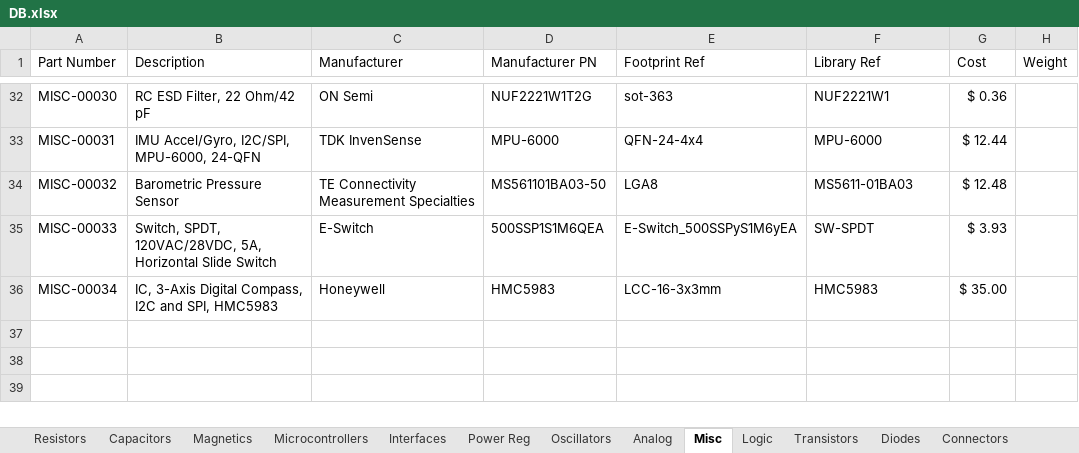
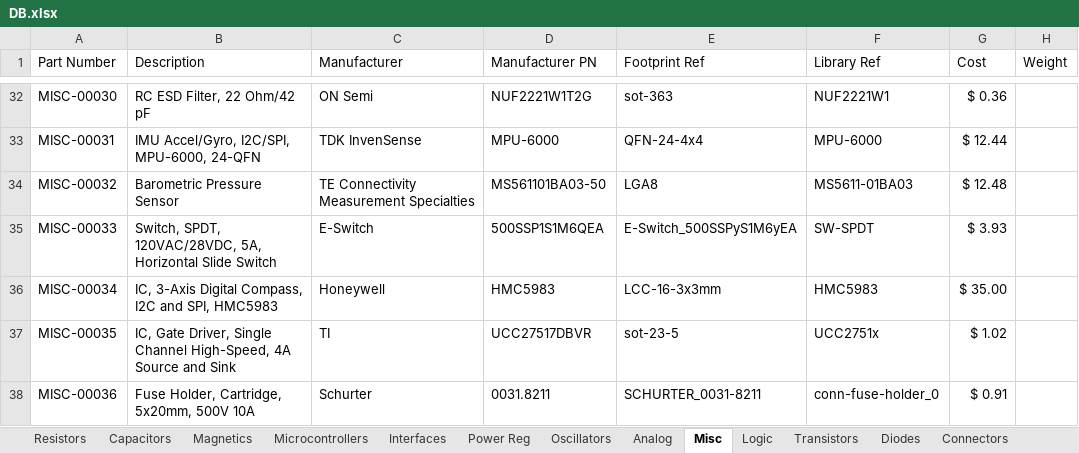
Before and after one commit to cwruRobotics/Altium_Central_Library, an Excel workbook: Library/Components/DB.xlsx, sheet Misc, drawn as a sheet; only a part is shown, gaps mark what is left out; values as stored, in another font and other column widths than the file's, no borders; the diff names each change by its address in the sheet, - before the commit and + after, or states it on an @@ line.

```diff
--- a/Library/Components/DB.xlsx (sheet Misc)
+++ b/Library/Components/DB.xlsx (sheet Misc)
+row 37: MISC-00035 | IC, Gate Driver, Single Channel High-Speed, 4A Source and Sink | TI | UCC27517DBVR | sot-23-5 | UCC2751x | $ 1.02
+row 38: MISC-00036 | Fuse Holder, Cartridge, 5x20mm, 500V 10A | Schurter | 0031.8211 | SCHURTER_0031-8211 | conn-fuse-holder_0 | $ 0.91
```
Also changed, not shown: sheet Analog, sheet Power Reg, sheet Diodes, sheet Connectors, sheet Resistors, 16 other files.
